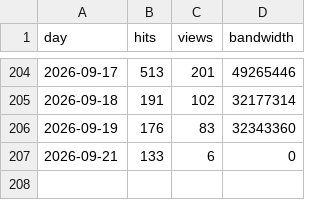
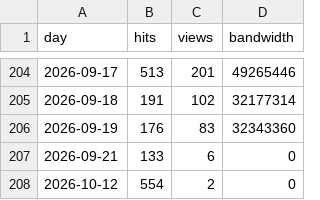
Before and after one commit to chicomint/chiko_sitepage, a CSV file: chicomint-stats.csv, drawn as a sheet; only a part is shown, gaps mark what is left out.

```diff
--- a/chicomint-stats.csv
+++ b/chicomint-stats.csv
@@ -207 +207,2 @@ day,hits,views,bandwidth
 2026-09-21,133,6,0
+2026-10-12,554,2,0
```
Also changed, not shown: 23 other files.
